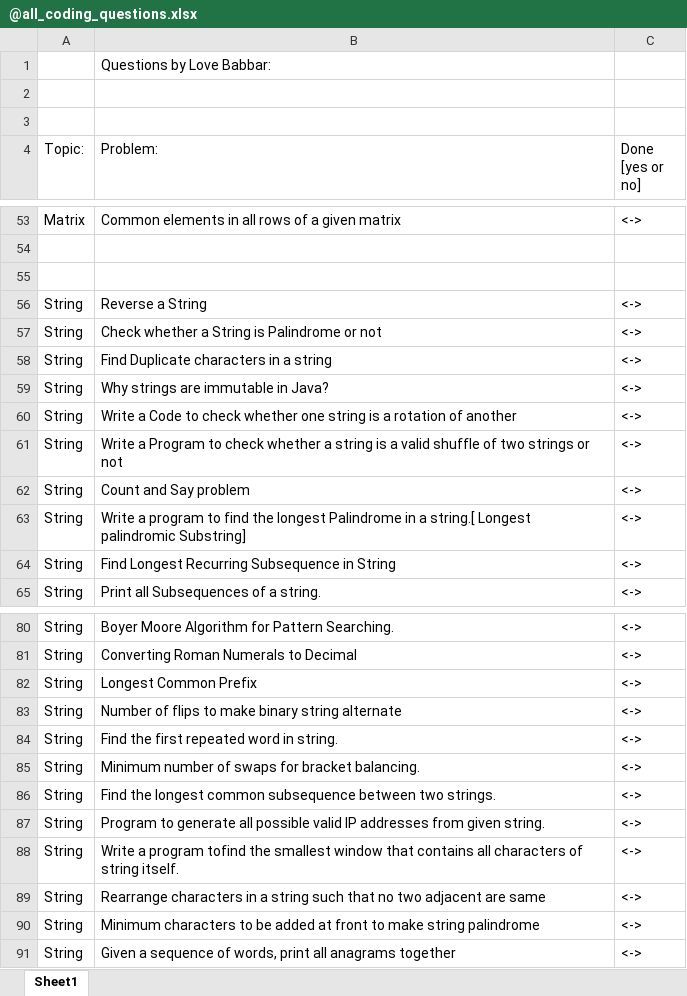
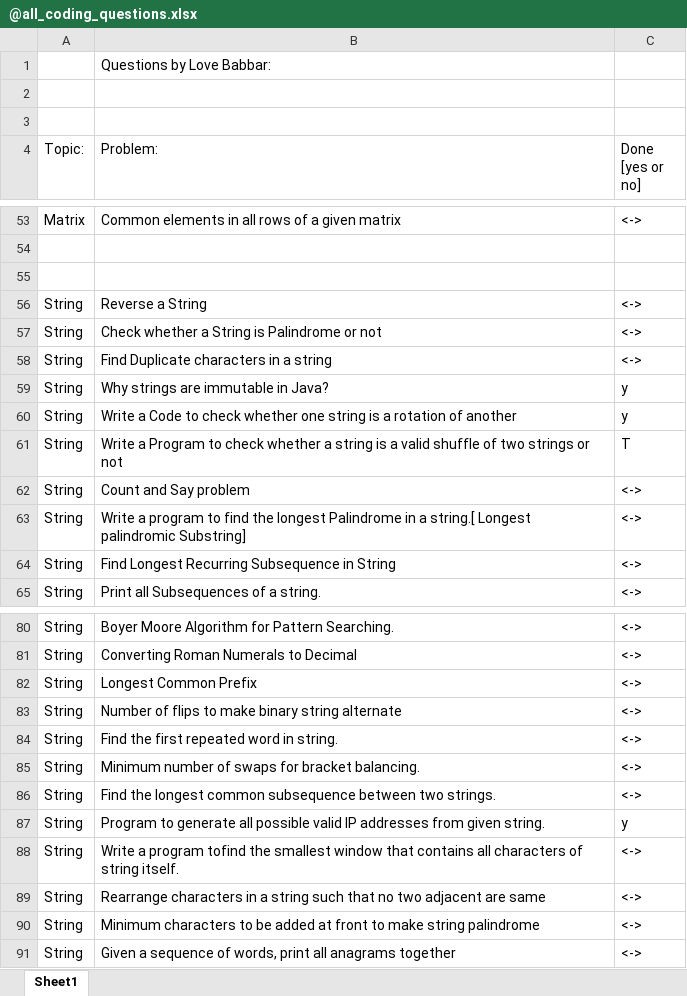
Before and after one commit to parvd/FAANG_coding_list, an Excel workbook: @leetcode_company_wise_questions-master/@all_coding_questions.xlsx, sheet Sheet1, drawn as a sheet; only a part is shown, gaps mark what is left out; values as stored, in another font and other column widths than the file's, no cell formats; the diff names each change by its address in the sheet, - before the commit and + after, or states it on an @@ line.

Commit message:
Problems Added

```diff
--- a/@leetcode_company_wise_questions-master/@all_coding_questions.xlsx (sheet Sheet1)
+++ b/@leetcode_company_wise_questions-master/@all_coding_questions.xlsx (sheet Sheet1)
-C59:C60 (Done [yes or no]): <->
+C59:C60 (Done [yes or no]): y
-C61 (Done [yes or no]): <->
+C61 (Done [yes or no]): T
-C87 (Done [yes or no]): <->
+C87 (Done [yes or no]): y
```
Also changed, not shown: cell formats, 19 other files.
